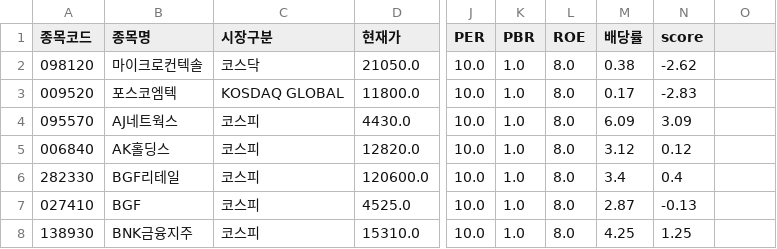
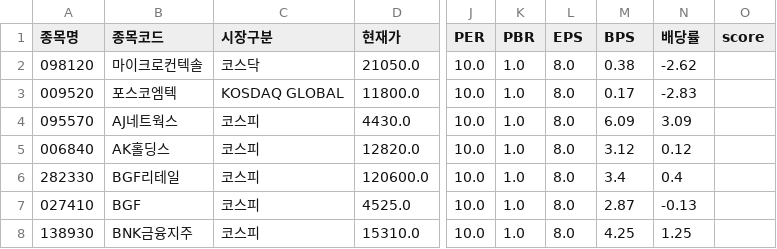
Before and after one commit to morlayo232/stock-analysis-app, a CSV file: filtered_stocks.csv, drawn as a sheet; only a part is shown, gaps mark what is left out; the diff names each change by its address in the sheet, - before the commit and + after, or states it on an @@ line.

Commit message:
Update filtered_stocks.csv

```diff
--- a/filtered_stocks.csv
+++ b/filtered_stocks.csv
-A1: 종목코드
+A1: 종목명
-B1: 종목명
+B1: 종목코드
-L1: ROE
+L1: EPS
-M1: 배당률
+M1: BPS
-N1: score
+N1: 배당률
-O1: (empty)
+O1: score
```
